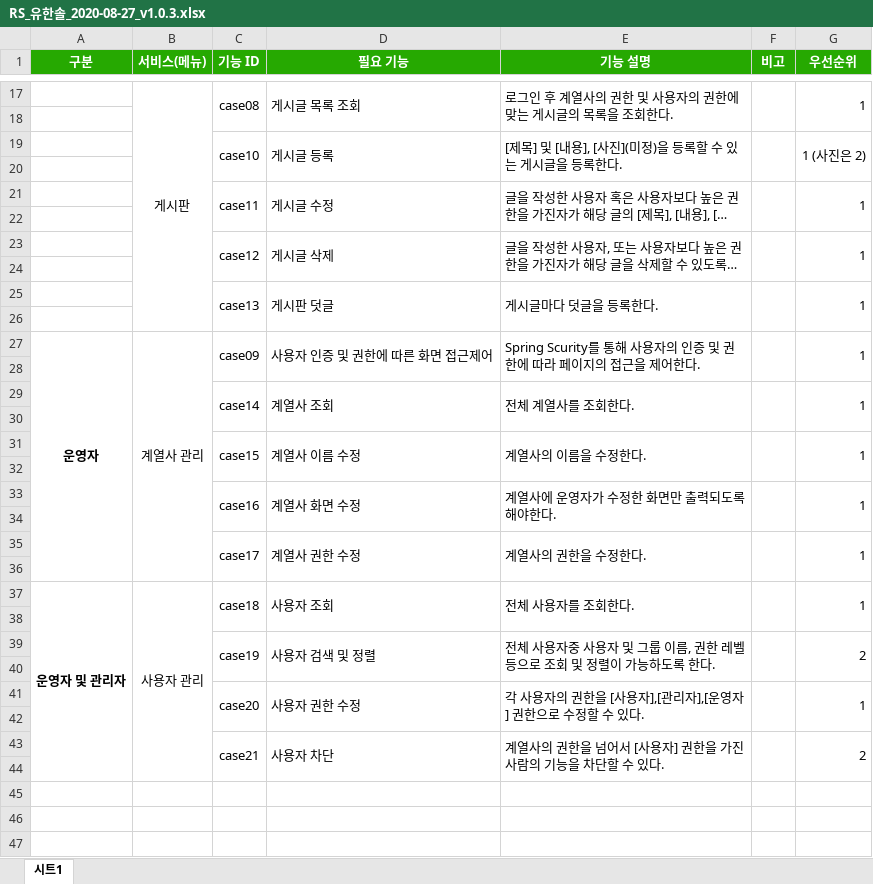
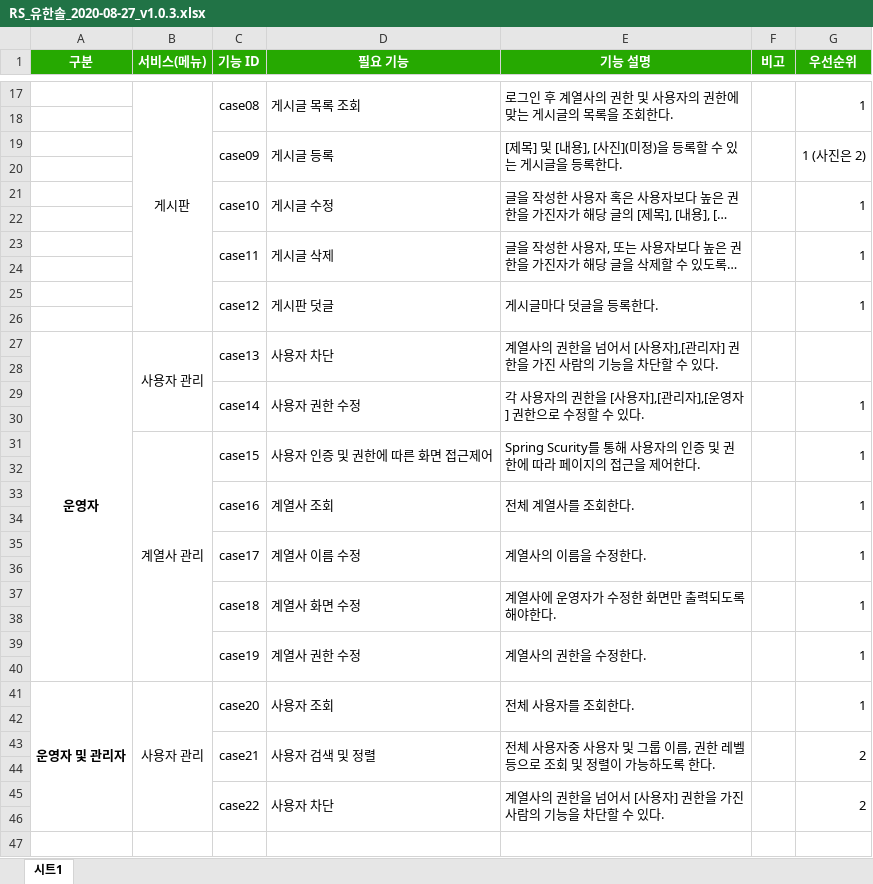
Before and after one commit to feelcard/OpenAPI_OJT, an Excel workbook: 화면 구성/RS_유한솔_2020-08-27_v1.0.3.xlsx, sheet 시트1, drawn as a sheet; only a part is shown, gaps mark what is left out; the shorter side is filled out with more unchanged rows; long unchanged cells end in …; values as stored, in another font and other column widths than the file's, no borders; charts and pictures not drawn; removed rows and columns are numbered as before the commit, all else as after; the diff covers the shown part only; the diff names each change by its address in the sheet, - before the commit and + after, or states it on an @@ line.

```diff
--- a/화면 구성/RS_유한솔_2020-08-27_v1.0.3.xlsx (sheet 시트1)
+++ b/화면 구성/RS_유한솔_2020-08-27_v1.0.3.xlsx (sheet 시트1)
-C19 (기능 ID): case10
+C19 (기능 ID): case09
-C21 (기능 ID): case11
+C21 (기능 ID): case10
-C23 (기능 ID): case12
+C23 (기능 ID): case11
-C25 (기능 ID): case13
+C25 (기능 ID): case12
-A27:A36 merged
+A27:A40 merged
-B27 (서비스(메뉴)): 계열사 관리
+B27 (서비스(메뉴)): 사용자 관리
-B27:B36 merged
+B27:B30 merged
-C27 (기능 ID): case09
+C27 (기능 ID): case13
-D27 (필요 기능): 사용자 인증 및 권한에 따른 화면 접근제어
+D27 (필요 기능): 사용자 차단
-E27 (기능 설명): Spring Scurity를 통해 사용자의 인증 및 권한에 따라 페이지의 접근을 제어한다.
+E27 (기능 설명): 계열사의 권한을 넘어서 [사용자],[관리자] 권한을 가진 사람의 기능을 차단할 수 있다.
-G27 (우선순위): 1
+G27 (우선순위): (empty)
-D29 (필요 기능): 계열사 조회
+D29 (필요 기능): 사용자 권한 수정
-E29 (기능 설명): 전체 계열사를 조회한다.
+E29 (기능 설명): 각 사용자의 권한을 [사용자],[관리자],[운영자] 권한으로 수정할 수 있다.
-row 31:  |  | case15 | 계열사 이름 수정 | 계열사의 이름을 수정한다. |  | 1
+row 31:  | 계열사 관리 | case15 | 사용자 인증 및 권한에 따른 화면 접근제어 | Spring Scurity를 통해 사용자의 인증 및 권한에 따라 페이지의 접근을 제어한다. |  | 1
-D33 (필요 기능): 계열사 화면 수정
+D33 (필요 기능): 계열사 조회
-E33 (기능 설명): 계열사에 운영자가 수정한 화면만 출력되도록 해야한다.
+E33 (기능 설명): 전체 계열사를 조회한다.
-D35 (필요 기능): 계열사 권한 수정
+D35 (필요 기능): 계열사 이름 수정
-E35 (기능 설명): 계열사의 권한을 수정한다.
+E35 (기능 설명): 계열사의 이름을 수정한다.
-row 37: 운영자 및 관리자 | 사용자 관리 | case18 | 사용자 조회 | 전체 사용자를 조회한다. |  | 1
+row 37:  |  | case18 | 계열사 화면 수정 | 계열사에 운영자가 수정한 화면만 출력되도록 해야한다. |  | 1
-row 39:  |  | case19 | 사용자 검색 및 정렬 | 전체 사용자중 사용자 및 그룹 이름, 권한 레벨 등으로 조회 및 정렬이 가능하도록 한다. |  | 2
+row 39:  |  | case19 | 계열사 권한 수정 | 계열사의 권한을 수정한다. |  | 1
-row 41:  |  | case20 | 사용자 권한 수정 | 각 사용자의 권한을 [사용자],[관리자],[운영자] 권한으로 수정할 수 있다. |  | 1
+row 41: 운영자 및 관리자 | 사용자 관리 | case20 | 사용자 조회 | 전체 사용자를 조회한다. |  | 1
+row 43:  |  | case21 | 사용자 검색 및 정렬 | 전체 사용자중 사용자 및 그룹 이름, 권한 레벨 등으로 조회 및 정렬이 가능하도록 한다. |  | 2
+row 44: (empty)
-C45 (기능 ID): case21
+C45 (기능 ID): case22
```
Also changed, not shown: 1 edited cell elsewhere in this sheet, charts or pictures, 38 other files.
